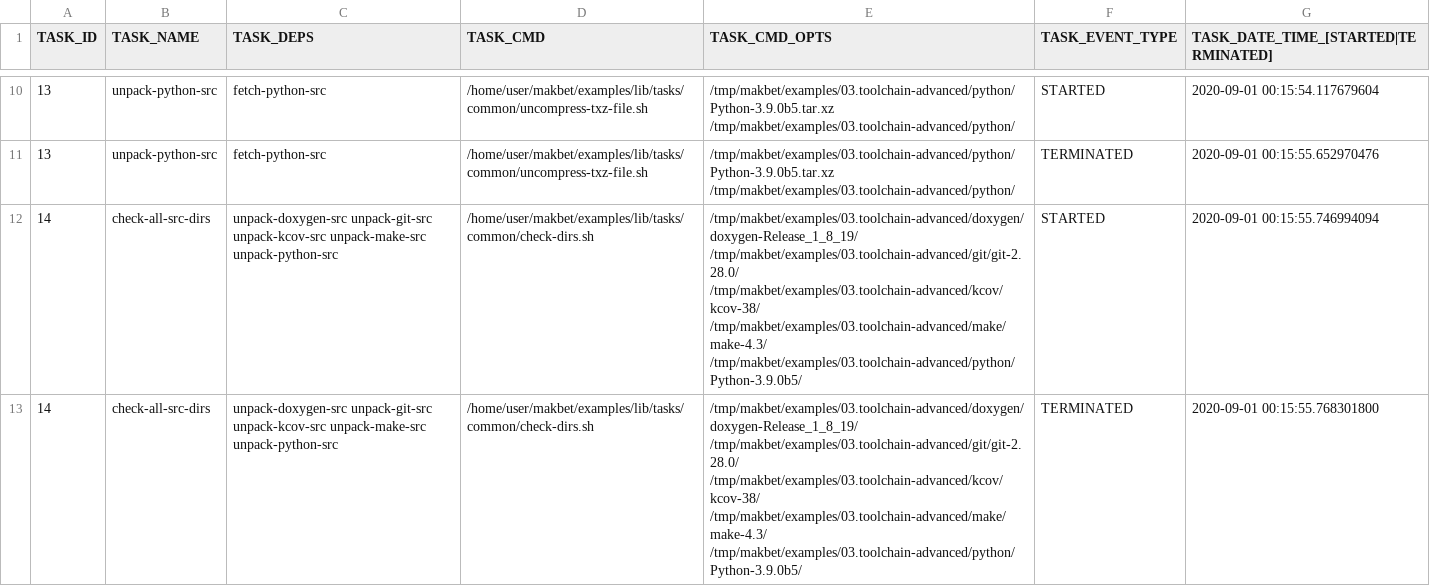
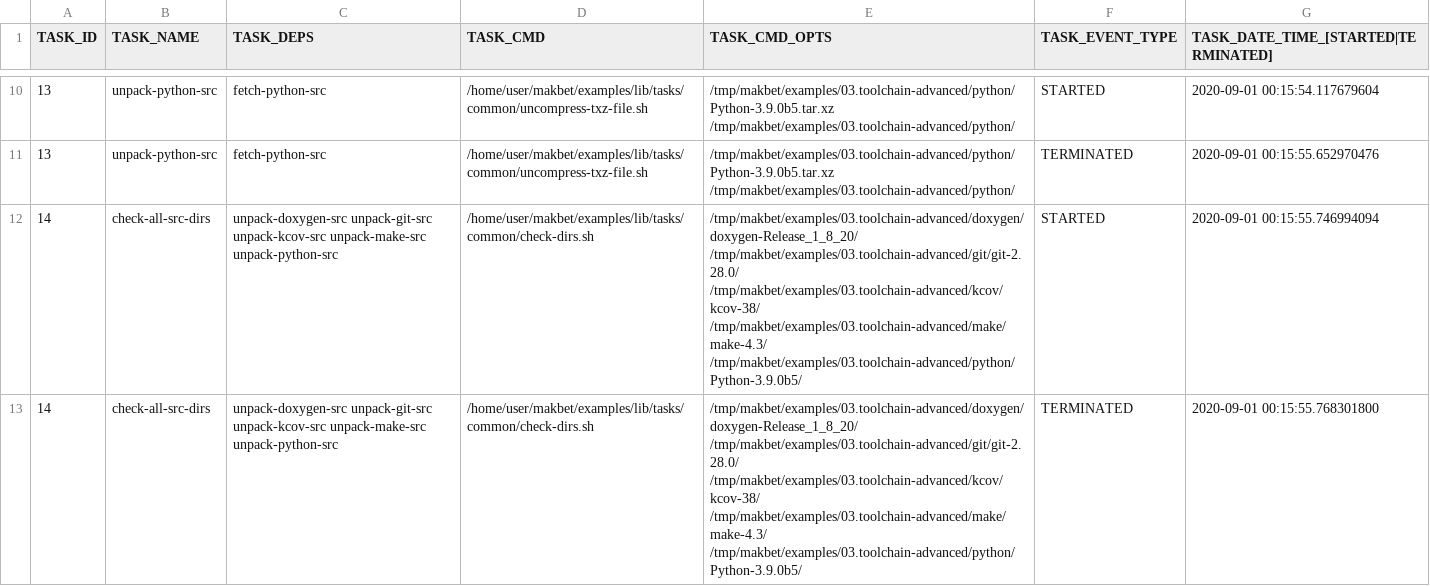
Before and after one commit to skaluzka/makbet, a CSV file: docs/examples/03.toolchain-advanced/results.csv, drawn as a sheet; only a part is shown, gaps mark what is left out; the diff covers the shown part only.

```diff
--- a/docs/examples/03.toolchain-advanced/results.csv
+++ b/docs/examples/03.toolchain-advanced/results.csv
@@ -11,3 +11,3 @@ TASK_ID;TASK_NAME;TASK_DEPS;TASK_CMD;TASK_CMD_OPTS;TASK_EVENT_TYPE;TASK_DATE_TIM
 "13";"unpack-python-src";"fetch-python-src";"/home/user/makbet/examples/lib/tasks/common/uncompress-txz-file.sh";"/tmp/makbet/examples/03.toolchain-advanced/python/Python-3.9.0b5.tar.xz /tmp/makbet/examples/03.toolchain-advanced/python/";"TERMINATED";"2020-09-01 00:15:55.652970476";
-"14";"check-all-src-dirs";"unpack-doxygen-src unpack-git-src unpack-kcov-src unpack-make-src unpack-python-src";"/home/user/makbet/examples/lib/tasks/common/check-dirs.sh";"/tmp/makbet/examples/03.toolchain-advanced/doxygen/doxygen-Release_1_8_19/ /tmp/makbet/examples/03.toolchain-advanced/git/git-2.28.0/ /tmp/makbet/examples/03.toolchain-advanced/kcov/kcov-38/ /tmp/makbet/examples/03.toolchain-advanced/make/make-4.3/ /tmp/makbet/examples/03.toolchain-advanced/python/Python-3.9.0b5/";"STARTED";"2020-09-01 00:15:55.746994094";
-"14";"check-all-src-dirs";"unpack-doxygen-src unpack-git-src unpack-kcov-src unpack-make-src unpack-python-src";"/home/user/makbet/examples/lib/tasks/common/check-dirs.sh";"/tmp/makbet/examples/03.toolchain-advanced/doxygen/doxygen-Release_1_8_19/ /tmp/makbet/examples/03.toolchain-advanced/git/git-2.28.0/ /tmp/makbet/examples/03.toolchain-advanced/kcov/kcov-38/ /tmp/makbet/examples/03.toolchain-advanced/make/make-4.3/ /tmp/makbet/examples/03.toolchain-advanced/python/Python-3.9.0b5/";"TERMINATED";"2020-09-01 00:15:55.768301800";
+"14";"check-all-src-dirs";"unpack-doxygen-src unpack-git-src unpack-kcov-src unpack-make-src unpack-python-src";"/home/user/makbet/examples/lib/tasks/common/check-dirs.sh";"/tmp/makbet/examples/03.toolchain-advanced/doxygen/doxygen-Release_1_8_20/ /tmp/makbet/examples/03.toolchain-advanced/git/git-2.28.0/ /tmp/makbet/examples/03.toolchain-advanced/kcov/kcov-38/ /tmp/makbet/examples/03.toolchain-advanced/make/make-4.3/ /tmp/makbet/examples/03.toolchain-advanced/python/Python-3.9.0b5/";"STARTED";"2020-09-01 00:15:55.746994094";
+"14";"check-all-src-dirs";"unpack-doxygen-src unpack-git-src unpack-kcov-src unpack-make-src unpack-python-src";"/home/user/makbet/examples/lib/tasks/common/check-dirs.sh";"/tmp/makbet/examples/03.toolchain-advanced/doxygen/doxygen-Release_1_8_20/ /tmp/makbet/examples/03.toolchain-advanced/git/git-2.28.0/ /tmp/makbet/examples/03.toolchain-advanced/kcov/kcov-38/ /tmp/makbet/examples/03.toolchain-advanced/make/make-4.3/ /tmp/makbet/examples/03.toolchain-advanced/python/Python-3.9.0b5/";"TERMINATED";"2020-09-01 00:15:55.768301800";
```
Also changed, not shown: 8 edited cells elsewhere in this file, docs/examples/02.toolchain-simple/results.csv, 7 other files.
